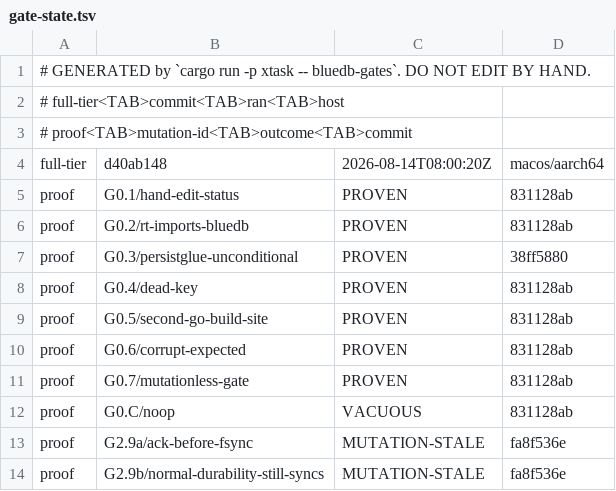
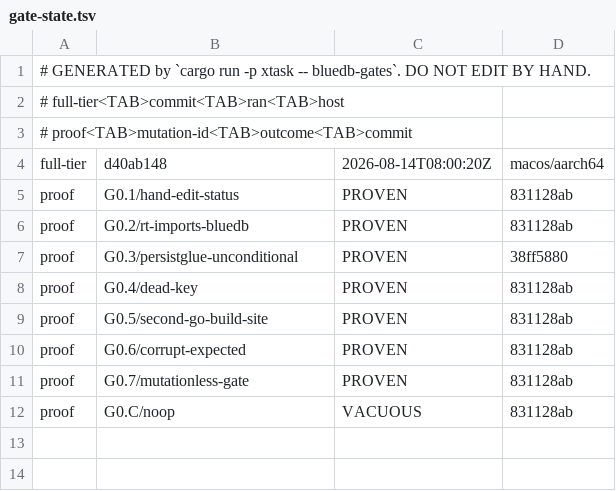
Before and after one commit to anzellai/sky, a TSV file: docs/bluedb/gate-state.tsv, drawn as a sheet; the diff names each change by its address in the sheet, - before the commit and + after, or states it on an @@ line.

Commit message:
fix(bluedb-v2): prune two orphan ledger rows, by hand and once only
The ledger carried `MUTATION-STALE` for `G2.9a/ack-before-fsync` and
`G2.9b/normal-durability-still-syncs`, so G0.6 reported "the ledger records
a proof but the patch is gone" for both. The patches were never gone: they
have never existed in any commit —

    git log --all -- 'docs/bluedb/mutations/G2.9*'   # empty

These rows are litter from a runner that predates the NOT_RUN ordering fix.
`verify_one` now returns `None` on a `NOT_RUN` baseline BEFORE it reaches
the patch-existence check, so a pending gate can no longer mint a row at
all. The two survivors are the last of a class the code has closed.

Both gates are *pending* — G2.9a's and G2.9b's bodies are unwritten and
their substrate is absent (P1 engine / P3 isolation). Their mutations are
declared in the registry and deliberately unauthored until the gate bodies
land in P1 Stage 2. An unauthored mutation for a NOT-RUN gate is correct
and expected, not a defect; G0.6 counts them under "not authored yet" and
says nothing.

Deliberately NOT auto-pruned. A runner that drops ledger rows whose patch
file is missing would let anyone silence a `PROVEN` by deleting the patch —
which is precisely the hole "the ledger records a proof but the patch is
gone" exists to catch. This is a one-time hand correction of two rows that
predate the fix, not a mechanism.

```diff
--- a/docs/bluedb/gate-state.tsv
+++ b/docs/bluedb/gate-state.tsv
-row 13: proof | G2.9a/ack-before-fsync | MUTATION-STALE | fa8f536e
-row 14: proof | G2.9b/normal-durability-still-syncs | MUTATION-STALE | fa8f536e
```
